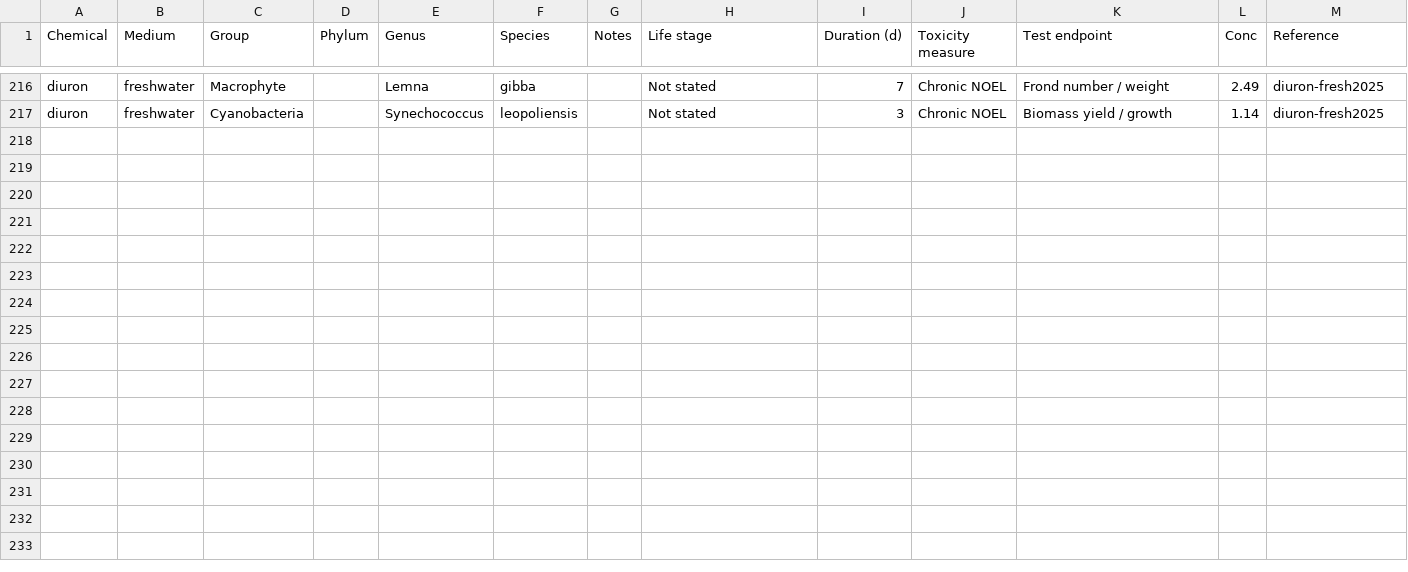
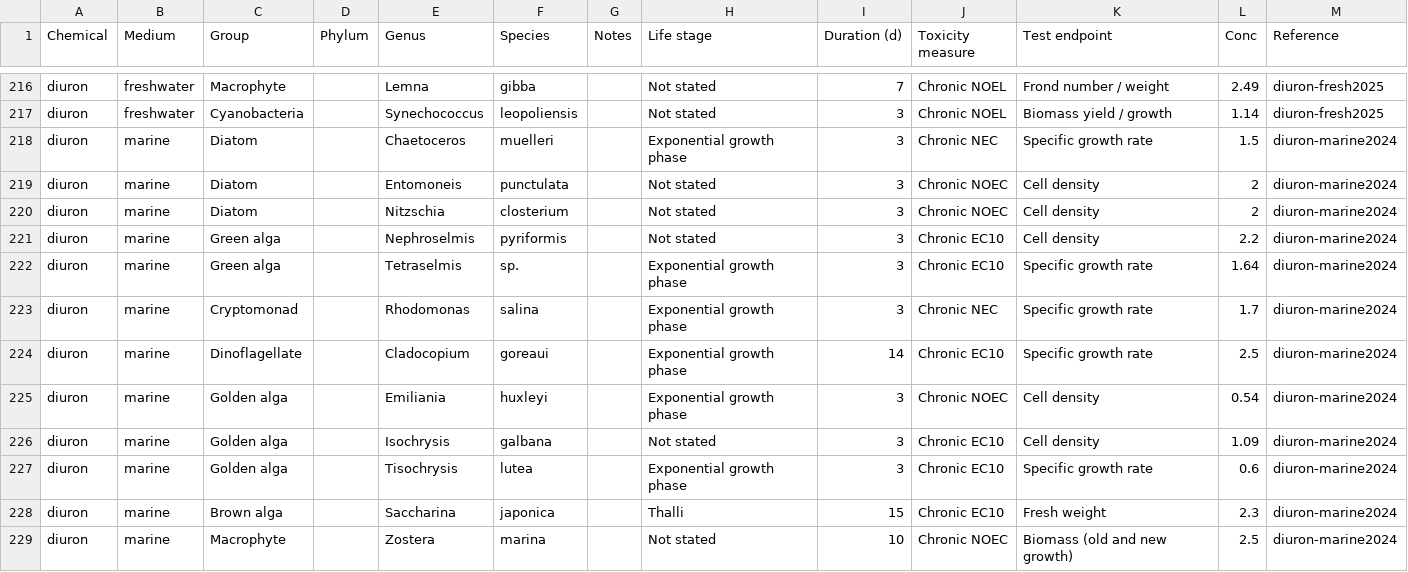
Before and after one commit to open-AIMS/ssddata, a CSV file: data-raw/anzg/anzg.csv, drawn as a sheet; only a part is shown, gaps mark what is left out.

Commit message:
added diuron marine

```diff
--- a/data-raw/anzg/anzg.csv
+++ b/data-raw/anzg/anzg.csv
@@ -217 +217,13 @@ diuron,freshwater,Macrophyte,,Lemna,gibba,,Not stated,7,Chronic NOEL,Frond numbe
 diuron,freshwater,Cyanobacteria,,Synechococcus,leopoliensis,,Not stated,3,Chronic NOEL,Biomass yield / growth,1.14,diuron-fresh2025
+diuron,marine,Diatom,,Chaetoceros,muelleri,,Exponential growth phase,3,Chronic NEC,Specific growth rate,1.5,diuron-marine2024
+diuron,marine,Diatom,,Entomoneis,punctulata,,Not stated,3,Chronic NOEC,Cell density,2,diuron-marine2024
+diuron,marine,Diatom,,Nitzschia,closterium,,Not stated,3,Chronic NOEC,Cell density,2,diuron-marine2024
+diuron,marine,Green alga,,Nephroselmis,pyriformis,,Not stated,3,Chronic EC10,Cell density,2.2,diuron-marine2024
+diuron,marine,Green alga,,Tetraselmis,sp.,,Exponential growth phase,3,Chronic EC10,Specific growth rate,1.64,diuron-marine2024
+diuron,marine,Cryptomonad,,Rhodomonas,salina,,Exponential growth phase,3,Chronic NEC,Specific growth rate,1.7,diuron-marine2024
+diuron,marine,Dinoflagellate,,Cladocopium,goreaui,,Exponential growth phase,14,Chronic EC10,Specific growth rate,2.5,diuron-marine2024
+diuron,marine,Golden alga,,Emiliania,huxleyi,,Exponential growth phase,3,Chronic NOEC,Cell density,0.54,diuron-marine2024
+diuron,marine,Golden alga,,Isochrysis,galbana,,Not stated,3,Chronic EC10,Cell density,1.09,diuron-marine2024
+diuron,marine,Golden alga,,Tisochrysis,lutea,,Exponential growth phase,3,Chronic EC10,Specific growth rate,0.6,diuron-marine2024
+diuron,marine,Brown alga,,Saccharina,japonica,,Thalli,15,Chronic EC10,Fresh weight,2.3,diuron-marine2024
+diuron,marine,Macrophyte,,Zostera,marina,,Not stated,10,Chronic NOEC,Biomass (old and new growth),2.5,diuron-marine2024
```
Also changed, not shown: 3 other files.
